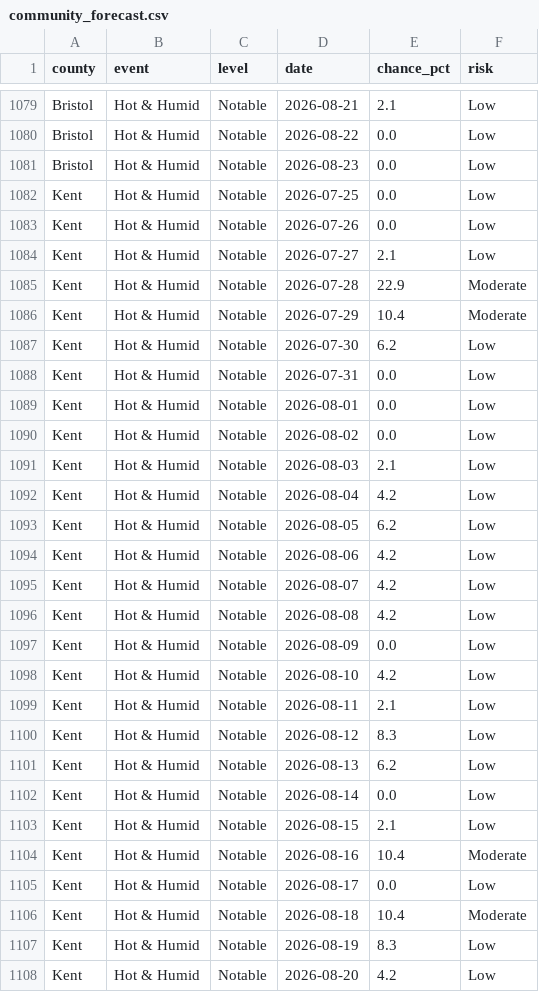
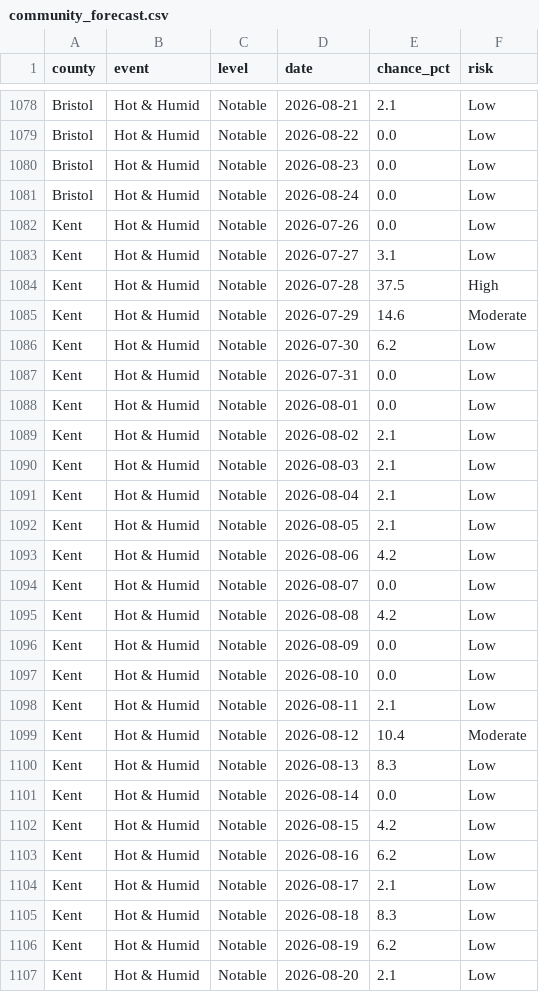
Before and after one commit to EMPIRIC2/opt-ui-forecast, a CSV file: community_forecast.csv, drawn as a sheet; only a part is shown, gaps mark what is left out; the diff covers the shown part only.

```diff
--- a/community_forecast.csv
+++ b/community_forecast.csv
@@ -1081,7 +1080,7 @@ Bristol,Hot & Humid,Notable,2026-08-22,0.0,Low
 Bristol,Hot & Humid,Notable,2026-08-23,0.0,Low
-Kent,Hot & Humid,Notable,2026-07-25,0.0,Low
+Bristol,Hot & Humid,Notable,2026-08-24,0.0,Low
 Kent,Hot & Humid,Notable,2026-07-26,0.0,Low
-Kent,Hot & Humid,Notable,2026-07-27,2.1,Low
-Kent,Hot & Humid,Notable,2026-07-28,22.9,Moderate
-Kent,Hot & Humid,Notable,2026-07-29,10.4,Moderate
+Kent,Hot & Humid,Notable,2026-07-27,3.1,Low
+Kent,Hot & Humid,Notable,2026-07-28,37.5,High
+Kent,Hot & Humid,Notable,2026-07-29,14.6,Moderate
 Kent,Hot & Humid,Notable,2026-07-30,6.2,Low
@@ -1089,20 +1088,20 @@ Kent,Hot & Humid,Notable,2026-07-31,0.0,Low
 Kent,Hot & Humid,Notable,2026-08-01,0.0,Low
-Kent,Hot & Humid,Notable,2026-08-02,0.0,Low
+Kent,Hot & Humid,Notable,2026-08-02,2.1,Low
 Kent,Hot & Humid,Notable,2026-08-03,2.1,Low
-Kent,Hot & Humid,Notable,2026-08-04,4.2,Low
-Kent,Hot & Humid,Notable,2026-08-05,6.2,Low
+Kent,Hot & Humid,Notable,2026-08-04,2.1,Low
+Kent,Hot & Humid,Notable,2026-08-05,2.1,Low
 Kent,Hot & Humid,Notable,2026-08-06,4.2,Low
-Kent,Hot & Humid,Notable,2026-08-07,4.2,Low
+Kent,Hot & Humid,Notable,2026-08-07,0.0,Low
 Kent,Hot & Humid,Notable,2026-08-08,4.2,Low
 Kent,Hot & Humid,Notable,2026-08-09,0.0,Low
-Kent,Hot & Humid,Notable,2026-08-10,4.2,Low
+Kent,Hot & Humid,Notable,2026-08-10,0.0,Low
 Kent,Hot & Humid,Notable,2026-08-11,2.1,Low
-Kent,Hot & Humid,Notable,2026-08-12,8.3,Low
-Kent,Hot & Humid,Notable,2026-08-13,6.2,Low
+Kent,Hot & Humid,Notable,2026-08-12,10.4,Moderate
+Kent,Hot & Humid,Notable,2026-08-13,8.3,Low
 Kent,Hot & Humid,Notable,2026-08-14,0.0,Low
-Kent,Hot & Humid,Notable,2026-08-15,2.1,Low
-Kent,Hot & Humid,Notable,2026-08-16,10.4,Moderate
-Kent,Hot & Humid,Notable,2026-08-17,0.0,Low
-Kent,Hot & Humid,Notable,2026-08-18,10.4,Moderate
-Kent,Hot & Humid,Notable,2026-08-19,8.3,Low
-Kent,Hot & Humid,Notable,2026-08-20,4.2,Low
+Kent,Hot & Humid,Notable,2026-08-15,4.2,Low
+Kent,Hot & Humid,Notable,2026-08-16,6.2,Low
+Kent,Hot & Humid,Notable,2026-08-17,2.1,Low
+Kent,Hot & Humid,Notable,2026-08-18,8.3,Low
+Kent,Hot & Humid,Notable,2026-08-19,6.2,Low
+Kent,Hot & Humid,Notable,2026-08-20,2.1,Low
```
Also changed, not shown: 2 added rows, 2 removed rows and 150 edited cells elsewhere in this file, 5 other files.
